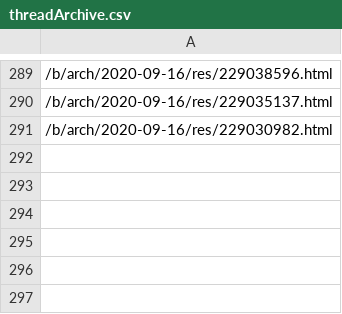
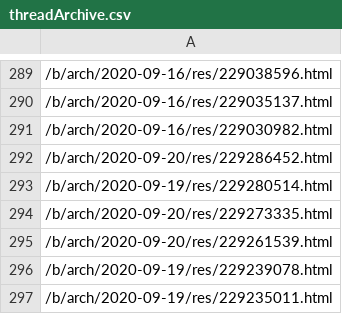
Before and after one commit to Protosnake/memescript, a CSV file: threadArchive.csv, drawn as a sheet; only a part is shown, gaps mark what is left out; the diff names each change by its address in the sheet, - before the commit and + after, or states it on an @@ line.

```diff
--- a/threadArchive.csv
+++ b/threadArchive.csv
+row 292: /b/arch/2020-09-20/res/229286452.html
+row 293: /b/arch/2020-09-19/res/229280514.html
+row 294: /b/arch/2020-09-20/res/229273335.html
+row 295: /b/arch/2020-09-20/res/229261539.html
+row 296: /b/arch/2020-09-19/res/229239078.html
+row 297: /b/arch/2020-09-19/res/229235011.html
```
Also changed, not shown: 4 other files.
